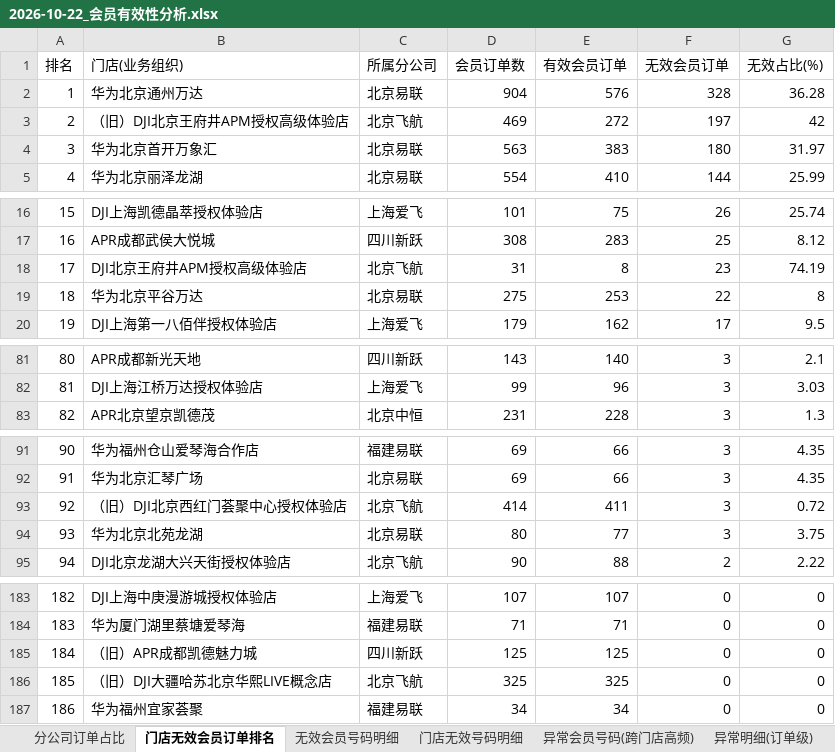
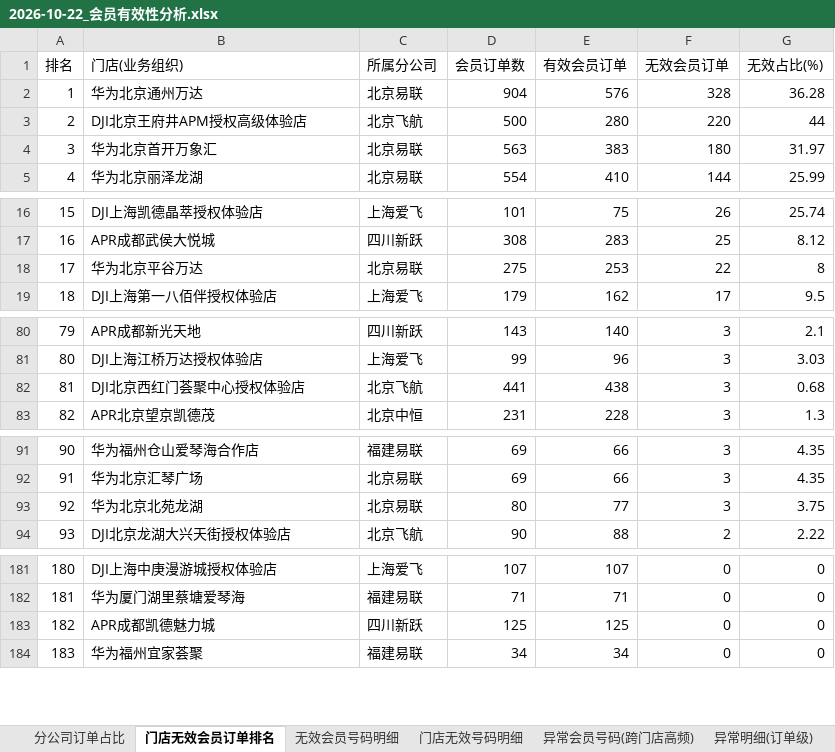
Before and after one commit to panghao007/retail-dashboard, an Excel workbook: d/2026-10-22_会员有效性分析.xlsx, sheet 门店无效会员订单排名, drawn as a sheet; only a part is shown, gaps mark what is left out; values as stored, in another font and other column widths than the file's, no borders; removed rows and columns are numbered as before the commit, all else as after; the diff covers the shown part only; the diff names each change by its address in the sheet, - before the commit and + after, or states it on an @@ line.

```diff
--- a/d/2026-10-22_会员有效性分析.xlsx (sheet 门店无效会员订单排名)
+++ b/d/2026-10-22_会员有效性分析.xlsx (sheet 门店无效会员订单排名)
-row 3: 2 | （旧）DJI北京王府井APM授权高级体验店 | 北京飞航 | 469 | 272 | 197 | 42
+row 3: 2 | DJI北京王府井APM授权高级体验店 | 北京飞航 | 500 | 280 | 220 | 44
-row 18: 17 | DJI北京王府井APM授权高级体验店 | 北京飞航 | 31 | 8 | 23 | 74.19
@@ column A (排名) renumbered from row 18 down @@
+row 82: 81 | DJI北京西红门荟聚中心授权体验店 | 北京飞航 | 441 | 438 | 3 | 0.68
-row 93: 92 | （旧）DJI北京西红门荟聚中心授权体验店 | 北京飞航 | 414 | 411 | 3 | 0.72
-B183 (门店(业务组织)): （旧）APR成都凯德魅力城
+B183 (门店(业务组织)): APR成都凯德魅力城
-row 186: 185 | （旧）DJI大疆哈苏北京华熙LIVE概念店 | 北京飞航 | 325 | 325 | 0 | 0
```
Also changed, not shown: 1 removed row and 2 edited cells elsewhere in this sheet, sheet 异常明细(订单级), sheet 无效会员号码明细, sheet 门店无效号码明细, sheet 异常会员号码(跨门店高频), 4 other files.
